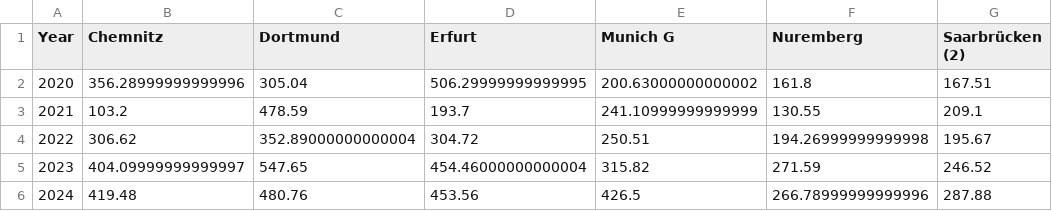
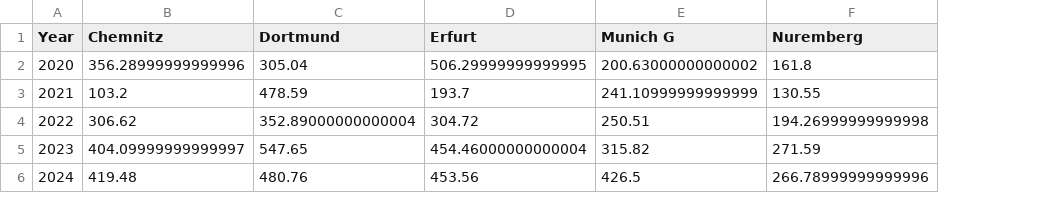
Before and after one commit to ichzann/DIS08_Data_modeling_7er_Gruppe, a CSV file: Data/processed/wasser_cleaning/alle_staedte.csv, drawn as a sheet; the diff names each change by its address in the sheet, - before the commit and + after, or states it on an @@ line.

```diff
--- a/Data/processed/wasser_cleaning/alle_staedte.csv
+++ b/Data/processed/wasser_cleaning/alle_staedte.csv
-column G (Saarbrücken (2)), rows 2-6: 167.51 | 209.1 | 195.67 | 246.52 | 287.88
```
Also changed, not shown: 1 other file.
